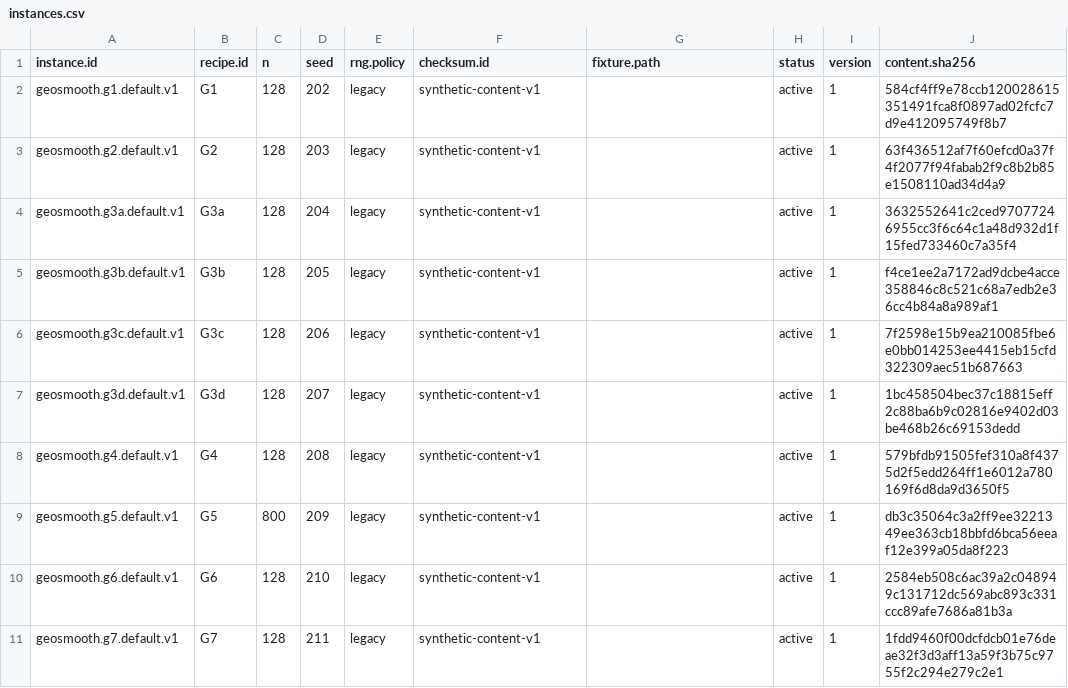
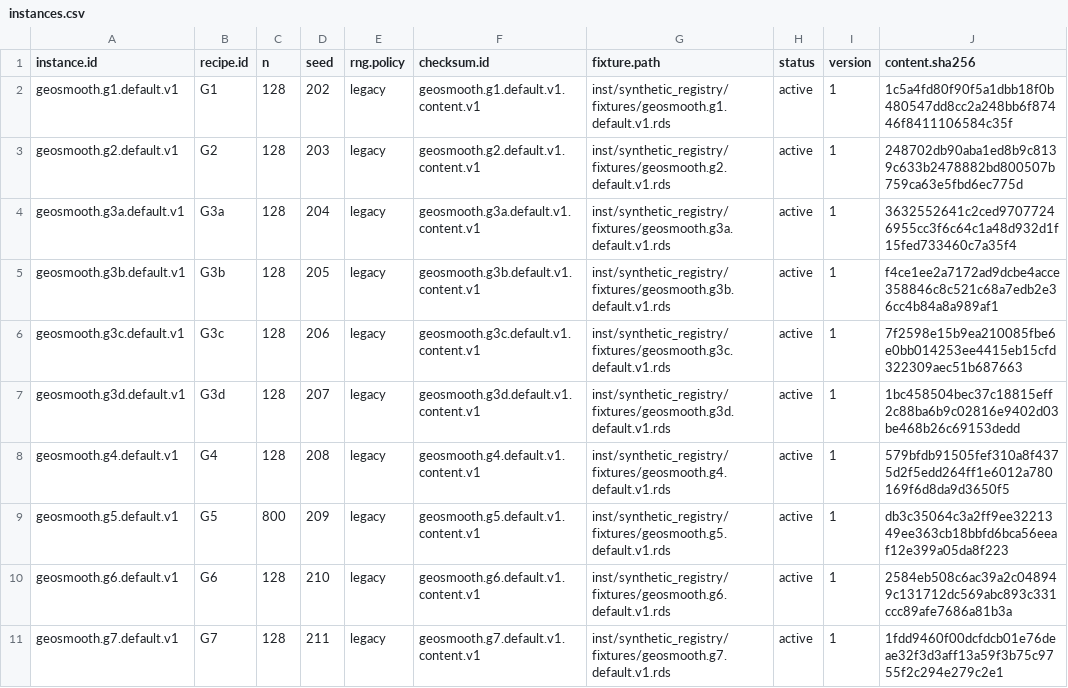
Before and after one commit to pgajer/geosmooth, a CSV file: inst/synthetic_registry/instances.csv, drawn as a sheet.

```diff
--- a/inst/synthetic_registry/instances.csv
+++ b/inst/synthetic_registry/instances.csv
@@ -1,11 +1,11 @@
 "instance.id","recipe.id","n","seed","rng.policy","checksum.id","fixture.path","status","version","content.sha256"
-"geosmooth.g1.default.v1","G1",128,202,"legacy","synthetic-content-v1","","active",1,"584cf4ff9e78ccb120028615351491fca8f0897ad02fcfc7d9e412095749f8b7"
-"geosmooth.g2.default.v1","G2",128,203,"legacy","synthetic-content-v1","","active",1,"63f436512af7f60efcd0a37f4f2077f94fabab2f9c8b2b85e1508110ad34d4a9"
-"geosmooth.g3a.default.v1","G3a",128,204,"legacy","synthetic-content-v1","","active",1,"3632552641c2ced97077246955cc3f6c64c1a48d932d1f15fed733460c7a35f4"
-"geosmooth.g3b.default.v1","G3b",128,205,"legacy","synthetic-content-v1","","active",1,"f4ce1ee2a7172ad9dcbe4acce358846c8c521c68a7edb2e36cc4b84a8a989af1"
-"geosmooth.g3c.default.v1","G3c",128,206,"legacy","synthetic-content-v1","","active",1,"7f2598e15b9ea210085fbe6e0bb014253ee4415eb15cfd322309aec51b687663"
-"geosmooth.g3d.default.v1","G3d",128,207,"legacy","synthetic-content-v1","","active",1,"1bc458504bec37c18815eff2c88ba6b9c02816e9402d03be468b26c69153dedd"
-"geosmooth.g4.default.v1","G4",128,208,"legacy","synthetic-content-v1","","active",1,"579bfdb91505fef310a8f4375d2f5edd264ff1e6012a780169f6d8da9d3650f5"
-"geosmooth.g5.default.v1","G5",800,209,"legacy","synthetic-content-v1","","active",1,"db3c35064c3a2ff9ee3221349ee363cb18bbfd6bca56eeaf12e399a05da8f223"
-"geosmooth.g6.default.v1","G6",128,210,"legacy","synthetic-content-v1","","active",1,"2584eb508c6ac39a2c048949c131712dc569abc893c331ccc89afe7686a81b3a"
-"geosmooth.g7.default.v1","G7",128,211,"legacy","synthetic-content-v1","","active",1,"1fdd9460f00dcfdcb01e76deae32f3d3aff13a59f3b75c9755f2c294e279c2e1"
+"geosmooth.g1.default.v1","G1",128,202,"legacy","geosmooth.g1.default.v1.content.v1","inst/synthetic_registry/fixtures/geosmooth.g1.default.v1.rds","active",1,"1c5a4fd80f90f5a1dbb18f0b480547dd8cc2a248bb6f87446f8411106584c35f"
+"geosmooth.g2.default.v1","G2",128,203,"legacy","geosmooth.g2.default.v1.content.v1","inst/synthetic_registry/fixtures/geosmooth.g2.default.v1.rds","active",1,"248702db90aba1ed8b9c8139c633b2478882bd800507b759ca63e5fbd6ec775d"
+"geosmooth.g3a.default.v1","G3a",128,204,"legacy","geosmooth.g3a.default.v1.content.v1","inst/synthetic_registry/fixtures/geosmooth.g3a.default.v1.rds","active",1,"3632552641c2ced97077246955cc3f6c64c1a48d932d1f15fed733460c7a35f4"
+"geosmooth.g3b.default.v1","G3b",128,205,"legacy","geosmooth.g3b.default.v1.content.v1","inst/synthetic_registry/fixtures/geosmooth.g3b.default.v1.rds","active",1,"f4ce1ee2a7172ad9dcbe4acce358846c8c521c68a7edb2e36cc4b84a8a989af1"
+"geosmooth.g3c.default.v1","G3c",128,206,"legacy","geosmooth.g3c.default.v1.content.v1","inst/synthetic_registry/fixtures/geosmooth.g3c.default.v1.rds","active",1,"7f2598e15b9ea210085fbe6e0bb014253ee4415eb15cfd322309aec51b687663"
+"geosmooth.g3d.default.v1","G3d",128,207,"legacy","geosmooth.g3d.default.v1.content.v1","inst/synthetic_registry/fixtures/geosmooth.g3d.default.v1.rds","active",1,"1bc458504bec37c18815eff2c88ba6b9c02816e9402d03be468b26c69153dedd"
+"geosmooth.g4.default.v1","G4",128,208,"legacy","geosmooth.g4.default.v1.content.v1","inst/synthetic_registry/fixtures/geosmooth.g4.default.v1.rds","active",1,"579bfdb91505fef310a8f4375d2f5edd264ff1e6012a780169f6d8da9d3650f5"
+"geosmooth.g5.default.v1","G5",800,209,"legacy","geosmooth.g5.default.v1.content.v1","inst/synthetic_registry/fixtures/geosmooth.g5.default.v1.rds","active",1,"db3c35064c3a2ff9ee3221349ee363cb18bbfd6bca56eeaf12e399a05da8f223"
+"geosmooth.g6.default.v1","G6",128,210,"legacy","geosmooth.g6.default.v1.content.v1","inst/synthetic_registry/fixtures/geosmooth.g6.default.v1.rds","active",1,"2584eb508c6ac39a2c048949c131712dc569abc893c331ccc89afe7686a81b3a"
+"geosmooth.g7.default.v1","G7",128,211,"legacy","geosmooth.g7.default.v1.content.v1","inst/synthetic_registry/fixtures/geosmooth.g7.default.v1.rds","active",1,"1fdd9460f00dcfdcb01e76deae32f3d3aff13a59f3b75c9755f2c294e279c2e1"
```
Also changed, not shown: inst/synthetic_registry/checksums.csv, 25 other files.
